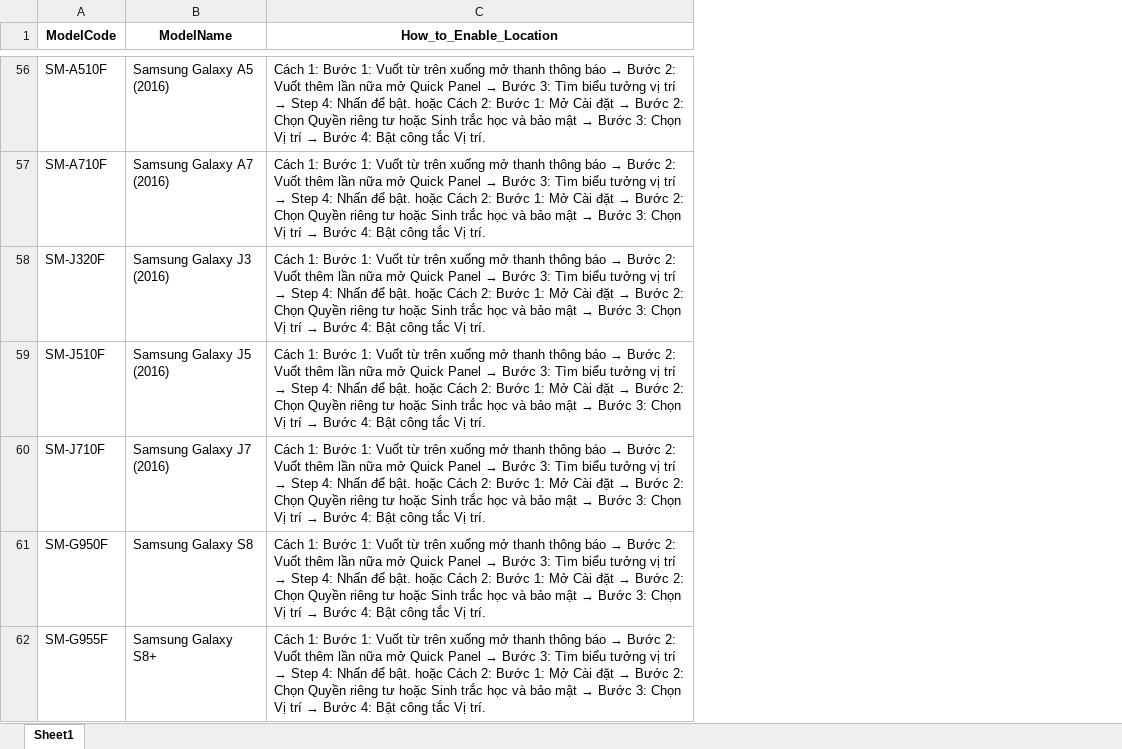
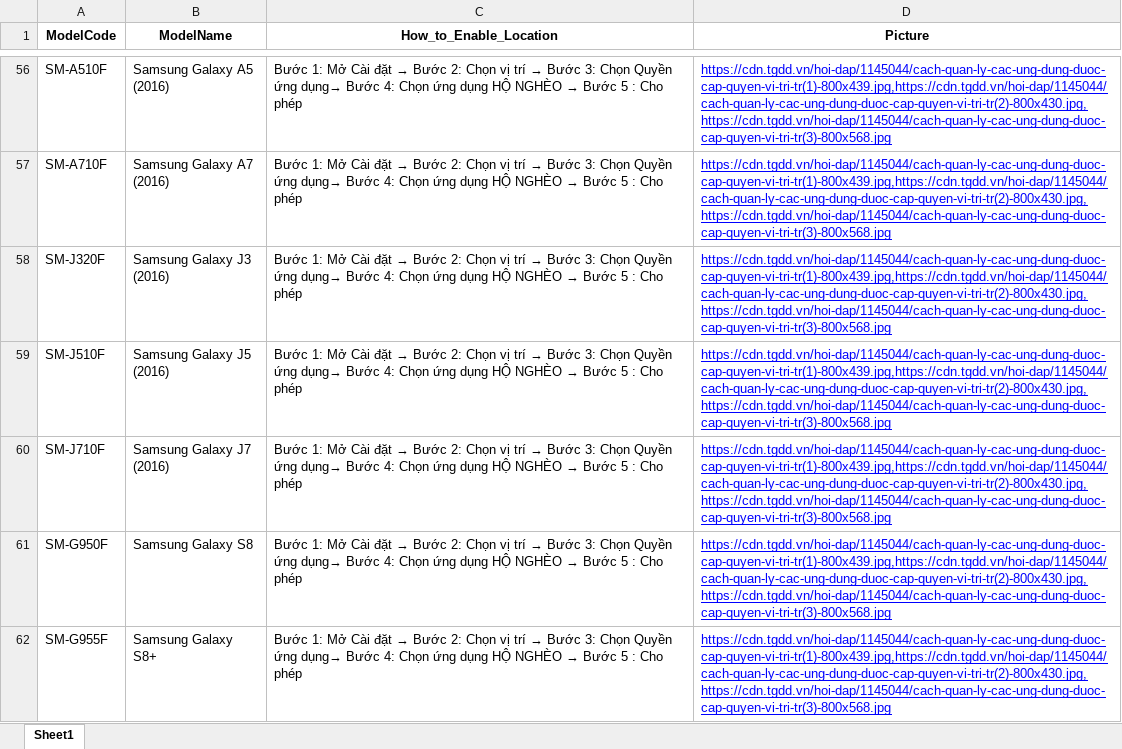
Before and after one commit to trandainamnene/connect-db-with-adk-to-query, an Excel workbook: device_models_with_location.xlsx, sheet Sheet1, drawn as a sheet; only a part is shown, gaps mark what is left out; values as stored, in another font and other column widths than the file's, no borders; the diff covers the shown part only; the diff names each change by its address in the sheet, - before the commit and + after, or states it on an @@ line.

```diff
--- a/device_models_with_location.xlsx (sheet Sheet1)
+++ b/device_models_with_location.xlsx (sheet Sheet1)
+column D (Picture), rows 56-62: all https://cdn.tgdd.vn/hoi-dap/1145044/cach-quan-ly-cac-ung-dung-duoc-cap-quyen-vi-tri-tr(1)-800x439.jpg,https://cdn.tgdd.vn/hoi-dap/1145044/cach-quan-ly-cac-ung-dung-duoc-cap-quyen-vi-tri-tr(2)-800x430.jpg,https://cdn.tgdd.vn/hoi-dap/1145044/cach-quan-ly-cac-ung-dung-duoc-cap-quyen-vi-tri-tr(3)-800x568.jpg
@@ C56:C62 (How_to_Enable_Location): Cách 1: Bước 1: Vuốt từ trên xuống mở thanh thông báo → Bước 2: Vuốt thêm lần nữa mở Quick Panel → Bước 3: Tìm biểu tưởng vị trí → Step 4: Nhấn để bật. hoặc Cách 2: Bước 1: Mở Cài đặt → Bước 2: Chọn Quyền riêng tư hoặc Sinh trắc học và bảo mật → Bước 3: Chọn Vị trí → Bước 4: Bật công tắc Vị trí. → Bước 1: Mở Cài đặt → Bước 2: Chọn vị trí → Bước 3: Chọn Quyền ứng dụng→ Bước 4: Chọn ứng dụng HỘ NGHÈO → Bước 5 : Cho phép @@
```
Also changed, not shown: 163 edited cells elsewhere in this sheet, 2 other files.
